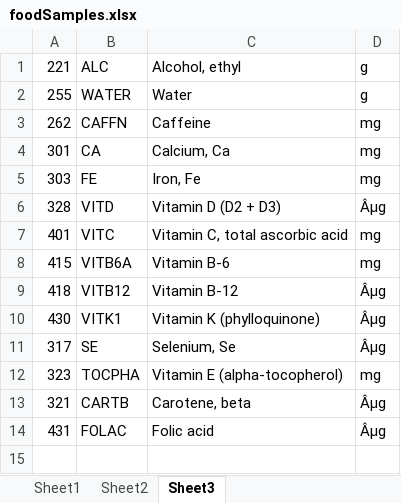
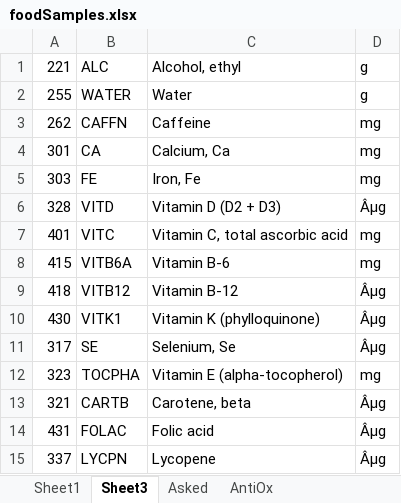
Before and after one commit to JSsquare/new_tree, an Excel workbook: foodSamples.xlsx, sheet Sheet3, drawn as a sheet; values as stored, in another font and other column widths than the file's, no borders; the diff names each change by its address in the sheet, - before the commit and + after, or states it on an @@ line.

```diff
--- a/foodSamples.xlsx (sheet Sheet3)
+++ b/foodSamples.xlsx (sheet Sheet3)
-sheet tab: Sheet2
+sheet tab: Asked
+sheet tab: AntiOx
+row 15: 337 | LYCPN | Lycopene | Âµg
```
Also changed, not shown: 4 other files.
